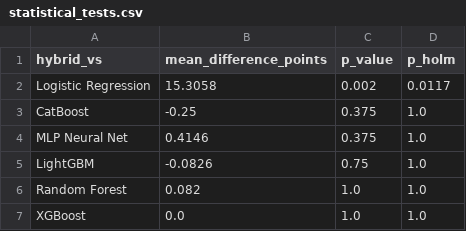
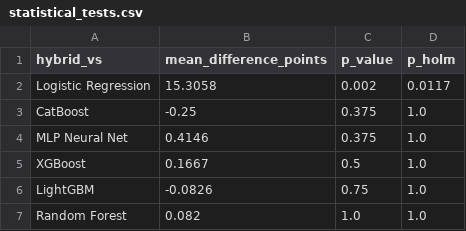
Before and after one commit to abdurrahmanse/research-projects, a CSV file: 01-postpartum-anxiety-xai-hybrid/results/statistical_tests.csv, drawn as a sheet.

```diff
--- a/01-postpartum-anxiety-xai-hybrid/results/statistical_tests.csv
+++ b/01-postpartum-anxiety-xai-hybrid/results/statistical_tests.csv
@@ -4,4 +4,4 @@ CatBoost,-0.25,0.375,1.0
 MLP Neural Net,0.4146,0.375,1.0
+XGBoost,0.1667,0.5,1.0
 LightGBM,-0.0826,0.75,1.0
 Random Forest,0.082,1.0,1.0
-XGBoost,0.0,1.0,1.0
```
Also changed, not shown: 01-postpartum-anxiety-xai-hybrid/results/cv_results.csv, 01-postpartum-anxiety-xai-hybrid/results/final_summary.csv, 39 other files.
